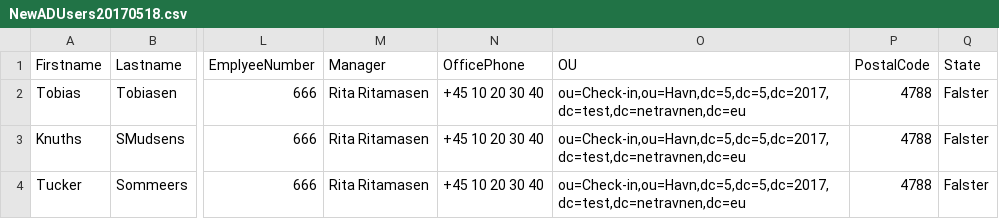
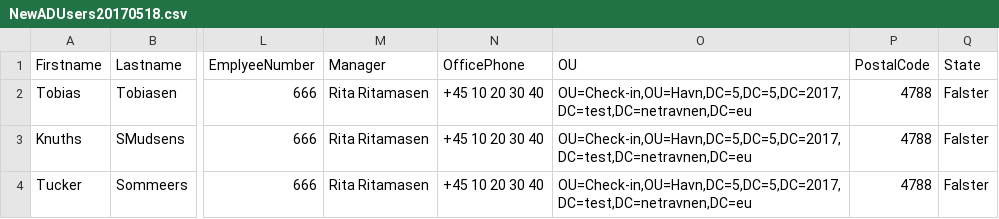
Before and after one commit to dzbc/r17dinh409-Powershell, a CSV file: SampleData/NewADUsers20170518.csv, drawn as a sheet; only a part is shown, gaps mark what is left out; the diff names each change by its address in the sheet, - before the commit and + after, or states it on an @@ line.

Commit message:
Update NewADUsers20170518.csv

```diff
--- a/SampleData/NewADUsers20170518.csv
+++ b/SampleData/NewADUsers20170518.csv
-O2:O4 (OU): ou=Check-in,ou=Havn,dc=5,dc=5,dc=2017,dc=test,dc=netravnen,dc=eu
+O2:O4 (OU): OU=Check-in,OU=Havn,DC=5,DC=5,DC=2017,DC=test,DC=netravnen,DC=eu
```
